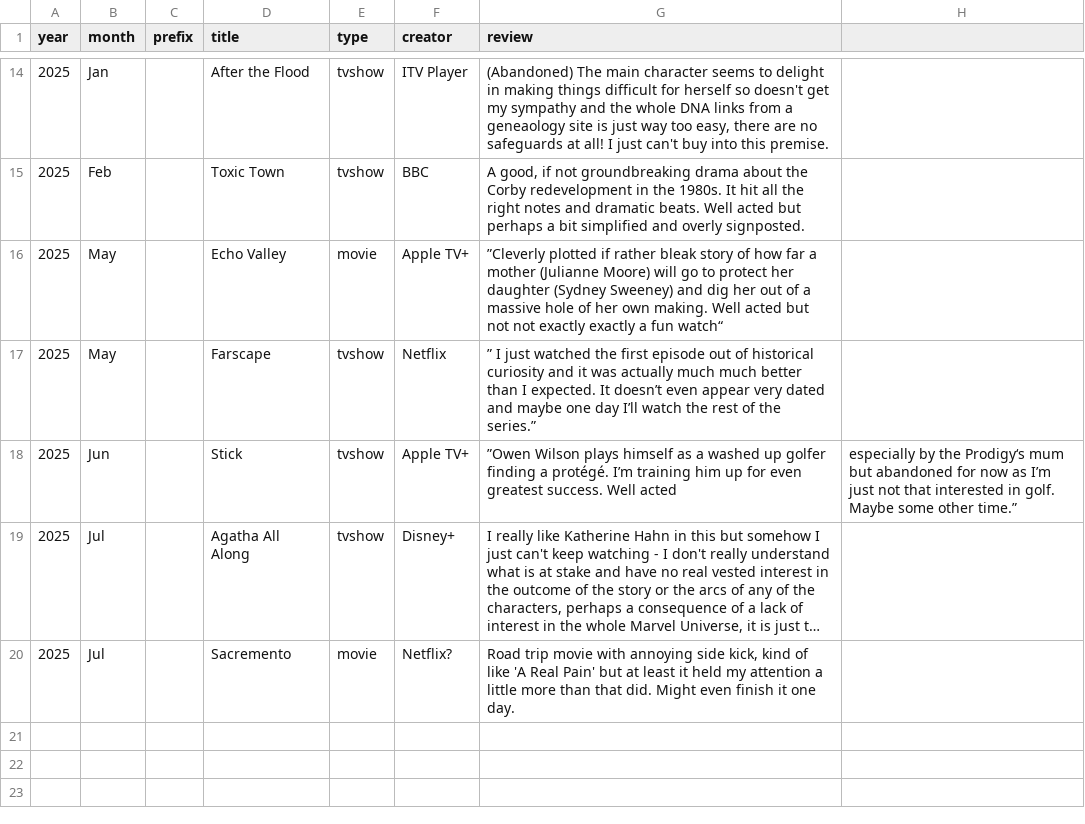
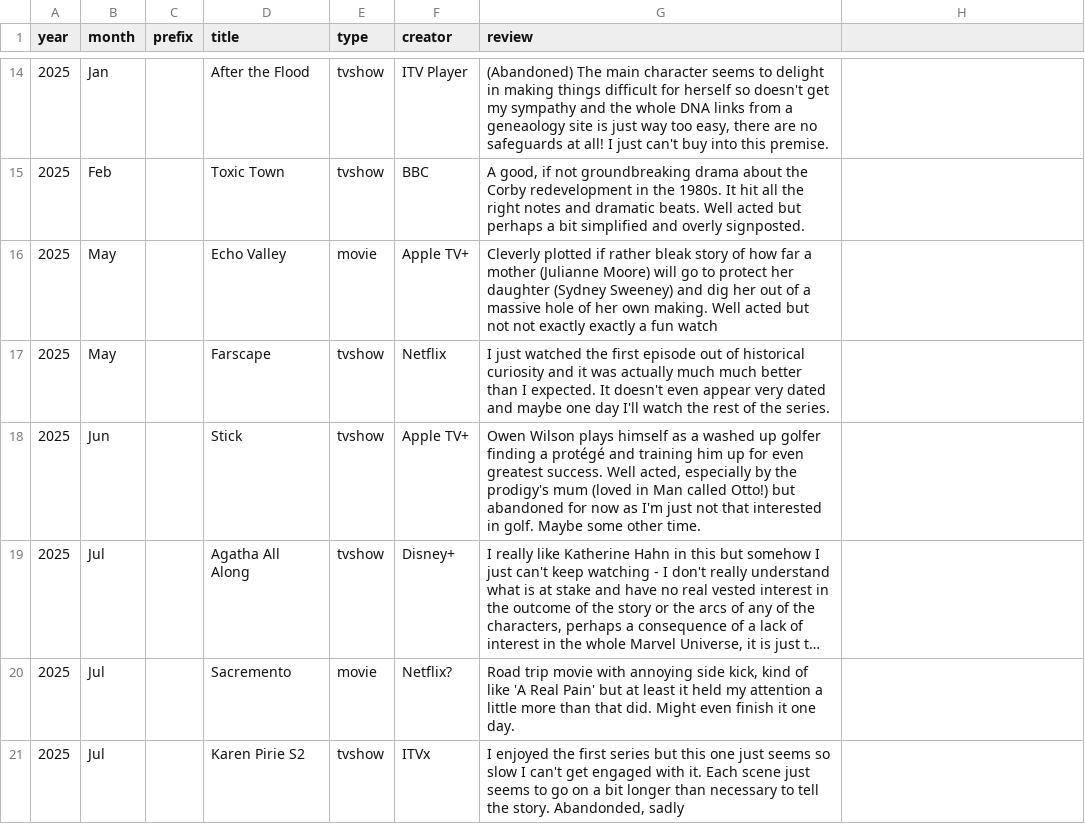
Before and after one commit to karlwilcox/website-build, a CSV file: _data/shorts/shorts02.csv, drawn as a sheet; only a part is shown, gaps mark what is left out; long unchanged cells end in …; the diff names each change by its address in the sheet, - before the commit and + after, or states it on an @@ line.

Commit message:
More reviews, link updates

```diff
--- a/_data/shorts/shorts02.csv
+++ b/_data/shorts/shorts02.csv
-G16 (review): ”Cleverly plotted if rather bleak story of how far a mother (Julianne Moore) will go to protect her daughter (Sydney Sweeney) and dig her out of a massive hole of her own making. Well acted but not not exactly exactly a fun watch“
+G16 (review): Cleverly plotted if rather bleak story of how far a mother (Julianne Moore) will go to protect her daughter (Sydney Sweeney) and dig her out of a massive hole of her own making. Well acted but not not exactly exactly a fun watch
-G17 (review): ” I just watched the first episode out of historical curiosity and it was actually much much better than I expected. It doesn’t even appear very dated and maybe one day I’ll watch the rest of the series.”
+G17 (review): I just watched the first episode out of historical curiosity and it was actually much much better than I expected. It doesn't even appear very dated and maybe one day I'll watch the rest of the series.
-G18 (review): ”Owen Wilson plays himself as a washed up golfer finding a protégé. I’m training him up for even greatest success. Well acted
+G18 (review): Owen Wilson plays himself as a washed up golfer finding a protégé and training him up for even greatest success. Well acted, especially by the prodigy's mum (loved in Man called Otto!) but abandoned for now as I'm just not that interested in golf. Maybe some other time.
-H18: especially by the Prodigy‘s mum but abandoned for now as I’m just not that interested in golf. Maybe some other time.”
+H18: (empty)
+row 21: 2025 | Jul |  | Karen Pirie S2 | tvshow | ITVx | I enjoyed the first series but this one just seems so slow I can't get engaged with it. Each scene just seems to go on a bit longer than necessary to tell the story. Abandonded, sadly
```
Also changed, not shown: 10 other files.
